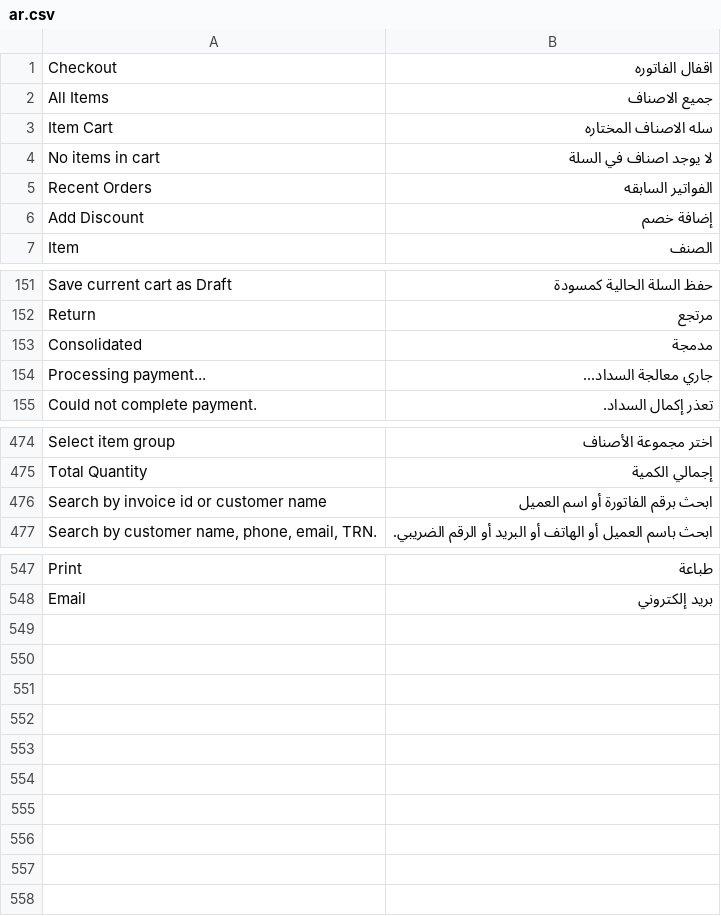
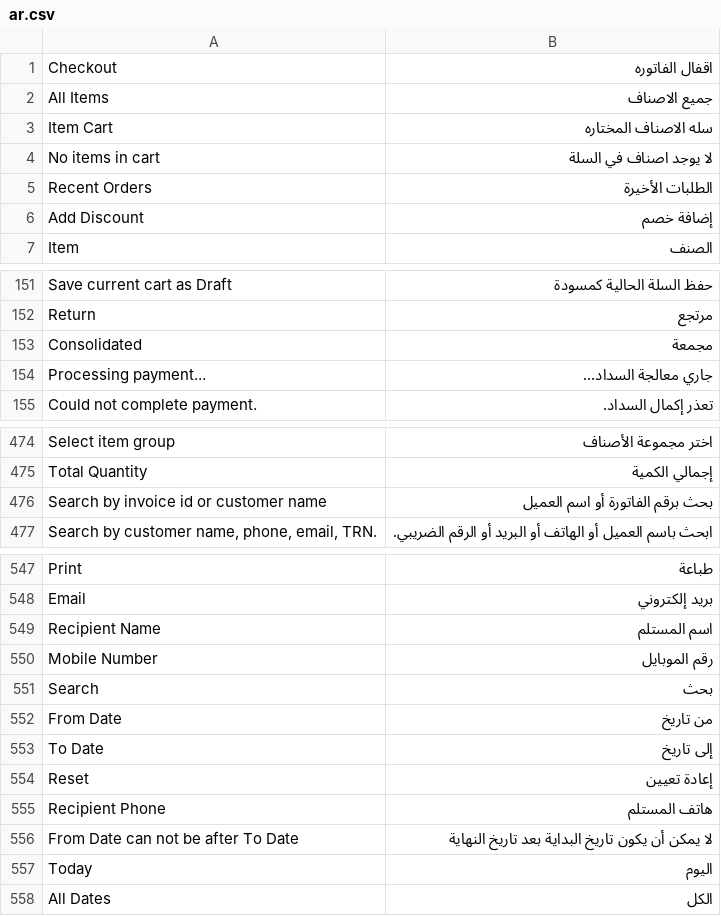
Before and after one commit to HaithamSamiSalama/nozom_pos, a CSV file: nozom_pos/translations/ar.csv, drawn as a sheet; only a part is shown, gaps mark what is left out.

Commit message:
chore: sync approved NOZOM updates

```diff
--- a/nozom_pos/translations/ar.csv
+++ b/nozom_pos/translations/ar.csv
@@ -4,3 +4,3 @@
 "No items in cart","لا يوجد اصناف في السلة",""
-"Recent Orders","الفواتير السابقه",""
+"Recent Orders","الطلبات الأخيرة",""
 "Add Discount","إضافة خصم"
@@ -152,3 +152,3 @@
 "Return","مرتجع",""
-"Consolidated","مدمجة",""
+"Consolidated","مجمعة",""
 "Processing payment...","جاري معالجة السداد...",""
@@ -475,3 +475,3 @@
 "Total Quantity","إجمالي الكمية",""
-"Search by invoice id or customer name","ابحث برقم الفاتورة أو اسم العميل",""
+"Search by invoice id or customer name","بحث برقم الفاتورة أو اسم العميل",""
 "Search by customer name, phone, email, TRN.","ابحث باسم العميل أو الهاتف أو البريد أو الرقم الضريبي.",""
@@ -548 +548,11 @@
 "Email","بريد إلكتروني",""
+"Recipient Name","اسم المستلم",""
+"Mobile Number","رقم الموبايل",""
+"Search","بحث",""
+"From Date","من تاريخ",""
+"To Date","إلى تاريخ",""
+"Reset","إعادة تعيين",""
+"Recipient Phone","هاتف المستلم",""
+"From Date can not be after To Date","لا يمكن أن يكون تاريخ البداية بعد تاريخ النهاية",""
+"Today","اليوم",""
+"All Dates","الكل",""
```
Also changed, not shown: 15 other files.
